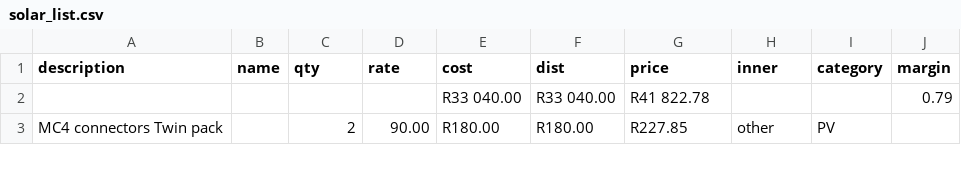
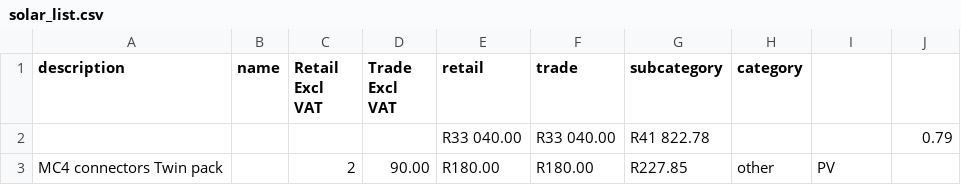
Before and after one commit to mightyrelo/instadocs, a CSV file: pricelists/solar_list.csv, drawn as a sheet; only a part is shown.

```diff
--- a/pricelists/solar_list.csv
+++ b/pricelists/solar_list.csv
@@ -1,2 +1,2 @@
-description;name;qty;rate;cost;dist;price;inner;category;margin
+description;name;Retail Excl VAT;Trade Excl VAT;retail;trade;subcategory;category
 ;;;;R33 040.00;R33 040.00;R41 822.78;;;0.79
```
Also changed, not shown: pricelists/access_control.csv, pricelists/adv_automation.csv, 22 other files.
